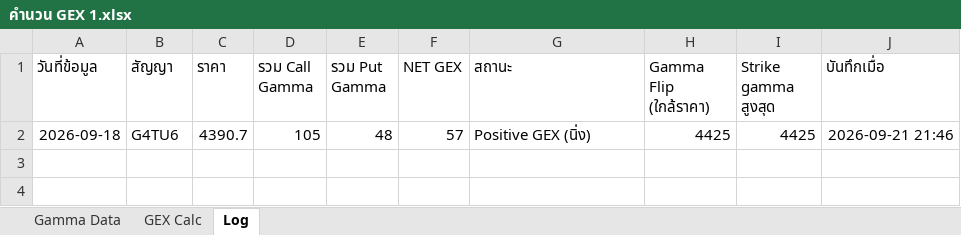
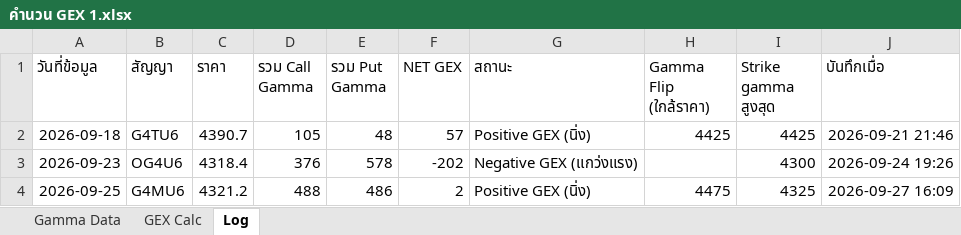
Before and after one commit to tphotaya-ctrl/maxpain-and-gex, an Excel workbook: คำนวน GEX 1.xlsx, sheet Log, drawn as a sheet; values as stored, in another font and other column widths than the file's, no borders; the diff names each change by its address in the sheet, - before the commit and + after, or states it on an @@ line.

```diff
--- a/คำนวน GEX 1.xlsx (sheet Log)
+++ b/คำนวน GEX 1.xlsx (sheet Log)
+row 3: 2026-09-23 | OG4U6 | 4318.4 | 376 | 578 | -202 | Negative GEX (แกว่งแรง) |  | 4300 | 2026-09-24 19:26
+row 4: 2026-09-25 | G4MU6 | 4321.2 | 488 | 486 | 2 | Positive GEX (นิ่ง) | 4475 | 4325 | 2026-09-27 16:09
```
Also changed, not shown: sheet Gamma Data, คำนวน_max_pain_10 (2).xlsx.
